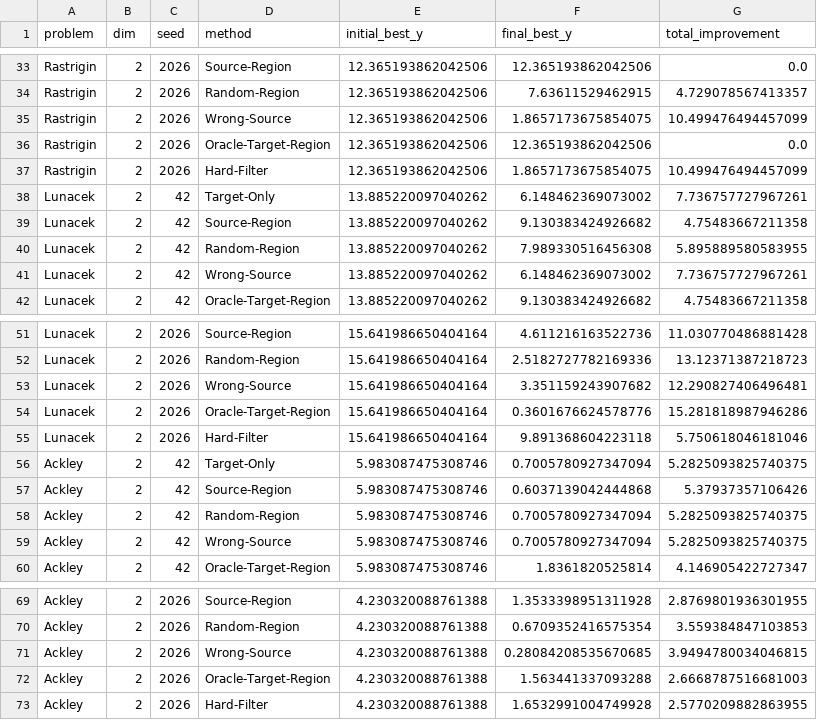
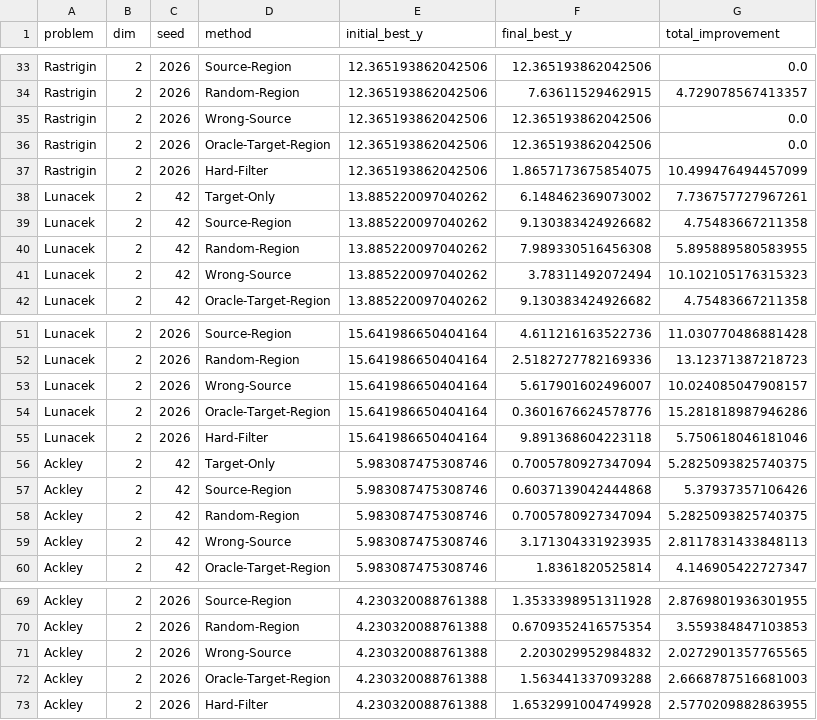
Before and after one commit to wsm123321/local_trans, a CSV file: results/sequential_bo_summary.csv, drawn as a sheet; only a part is shown, gaps mark what is left out; the diff covers the shown part only.

```diff
--- a/results/sequential_bo_summary.csv
+++ b/results/sequential_bo_summary.csv
@@ -34,3 +34,3 @@ Rastrigin,2,2026,Source-Region,12.365193862042506,12.365193862042506,0.0
 Rastrigin,2,2026,Random-Region,12.365193862042506,7.63611529462915,4.729078567413357
-Rastrigin,2,2026,Wrong-Source,12.365193862042506,1.8657173675854075,10.499476494457099
+Rastrigin,2,2026,Wrong-Source,12.365193862042506,12.365193862042506,0.0
 Rastrigin,2,2026,Oracle-Target-Region,12.365193862042506,12.365193862042506,0.0
@@ -40,3 +40,3 @@ Lunacek,2,42,Source-Region,13.885220097040262,9.130383424926682,4.75483667211358
 Lunacek,2,42,Random-Region,13.885220097040262,7.989330516456308,5.895889580583955
-Lunacek,2,42,Wrong-Source,13.885220097040262,6.148462369073002,7.736757727967261
+Lunacek,2,42,Wrong-Source,13.885220097040262,3.78311492072494,10.102105176315323
 Lunacek,2,42,Oracle-Target-Region,13.885220097040262,9.130383424926682,4.75483667211358
@@ -52,3 +52,3 @@ Lunacek,2,2026,Source-Region,15.641986650404164,4.611216163522736,11.03077048688
 Lunacek,2,2026,Random-Region,15.641986650404164,2.5182727782169336,13.12371387218723
-Lunacek,2,2026,Wrong-Source,15.641986650404164,3.351159243907682,12.290827406496481
+Lunacek,2,2026,Wrong-Source,15.641986650404164,5.617901602496007,10.024085047908157
 Lunacek,2,2026,Oracle-Target-Region,15.641986650404164,0.3601676624578776,15.281818987946286
@@ -58,3 +58,3 @@ Ackley,2,42,Source-Region,5.983087475308746,0.6037139042444868,5.37937357106426
 Ackley,2,42,Random-Region,5.983087475308746,0.7005780927347094,5.2825093825740375
-Ackley,2,42,Wrong-Source,5.983087475308746,0.7005780927347094,5.2825093825740375
+Ackley,2,42,Wrong-Source,5.983087475308746,3.171304331923935,2.8117831433848113
 Ackley,2,42,Oracle-Target-Region,5.983087475308746,1.8361820525814,4.146905422727347
@@ -70,3 +70,3 @@ Ackley,2,2026,Source-Region,4.230320088761388,1.3533398951311928,2.8769801936301
 Ackley,2,2026,Random-Region,4.230320088761388,0.6709352416575354,3.559384847103853
-Ackley,2,2026,Wrong-Source,4.230320088761388,0.28084208535670685,3.9494780034046815
+Ackley,2,2026,Wrong-Source,4.230320088761388,2.203029952984832,2.0272901357765565
 Ackley,2,2026,Oracle-Target-Region,4.230320088761388,1.563441337093288,2.6668787516681003
```
Also changed, not shown: 30 edited cells elsewhere in this file, results/sequential_bo_traces.csv, 4 other files.
